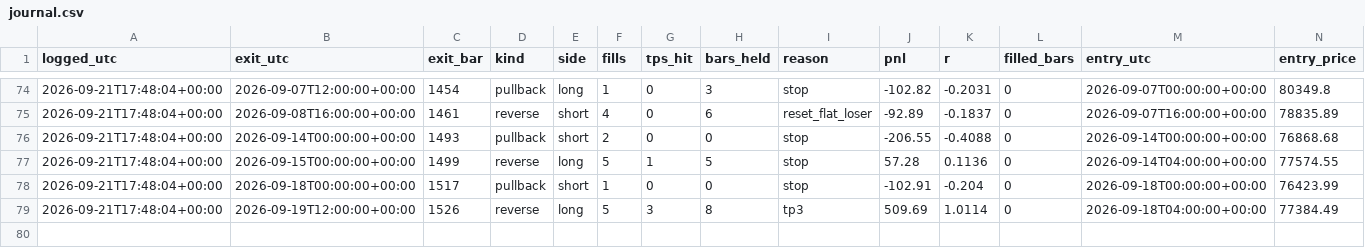
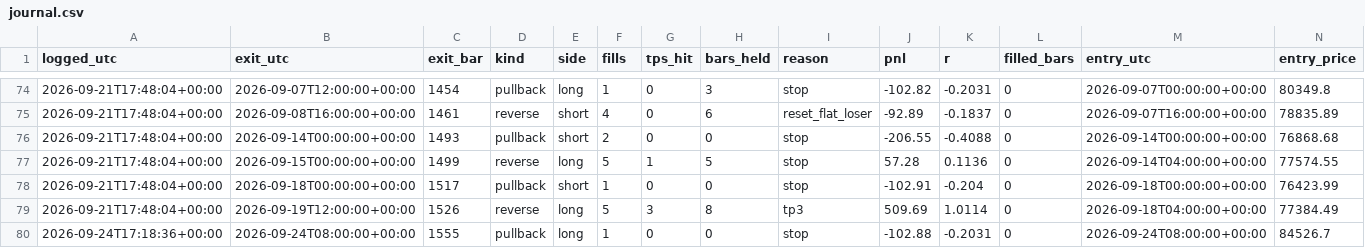
Before and after one commit to kunjancollective/troid, a CSV file: backtest/journal.csv, drawn as a sheet; only a part is shown, gaps mark what is left out; rows hold the shown columns only; the diff names each change by its address in the sheet, - before the commit and + after, or states it on an @@ line.

```diff
--- a/backtest/journal.csv
+++ b/backtest/journal.csv
+row 80: 2026-09-24T17:18:36+00:00 | 2026-09-24T08:00:00+00:00 | 1555 | pullback | long | 1 | 0 | 0 | stop | -102.88 | -0.2031 | 0 | 2026-09-24T08:00:00+00:00 | 84526.7
```
Also changed, not shown: backtest/data/live_4h.csv, backtest/runs.csv, 4 other files.
